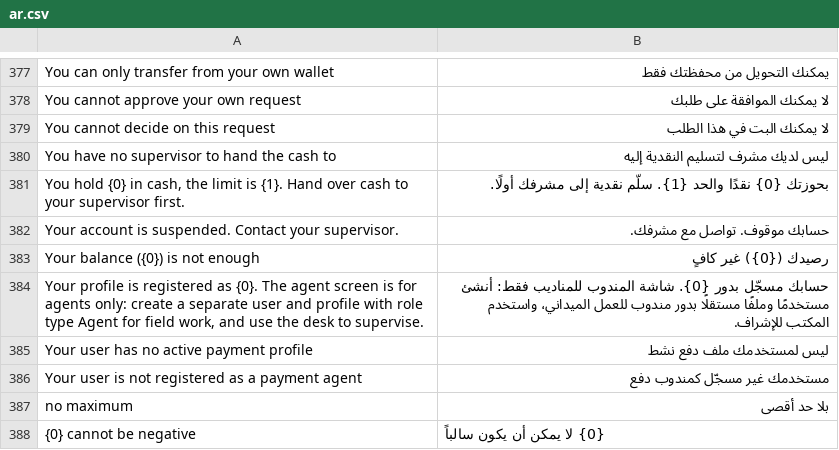
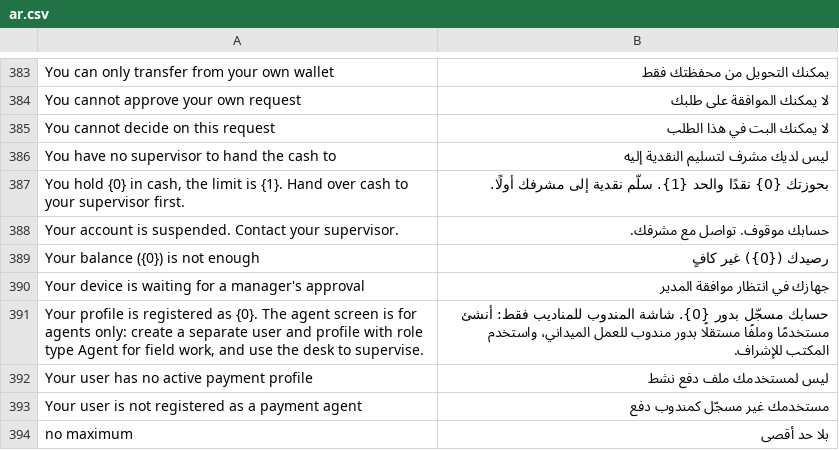
Before and after one commit to tarekahmedabdelsabour-dev/ledgerx-payments, a CSV file: payment_network/translations/ar.csv, drawn as a sheet; only a part is shown, gaps mark what is left out; the shorter side is filled out with more unchanged rows; the diff covers the shown part only.

```diff
--- a/payment_network/translations/ar.csv
+++ b/payment_network/translations/ar.csv
@@ -383,2 +389,3 @@ Your account is suspended. Contact your supervisor.,حسابك موقوف. تو
 Your balance ({0}) is not enough,رصيدك ({0}) غير كافٍ
+Your device is waiting for a manager's approval,جهازك في انتظار موافقة المدير
 "Your profile is registered as {0}. The agent screen is for agents only: create a separate user and profile with role type Agent for field work, and use the desk to supervise.",حسابك مسجّل بدور {0}. شاشة المندوب للمناديب فقط: أنشئ مستخدمًا وملفًا مستقلًا بدور مندوب للعمل الميداني، واستخدم المكتب للإشراف.
```
Also changed, not shown: 6 added rows elsewhere in this file, 18 other files.
